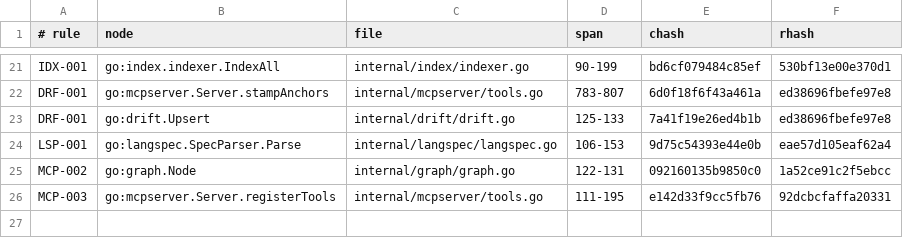
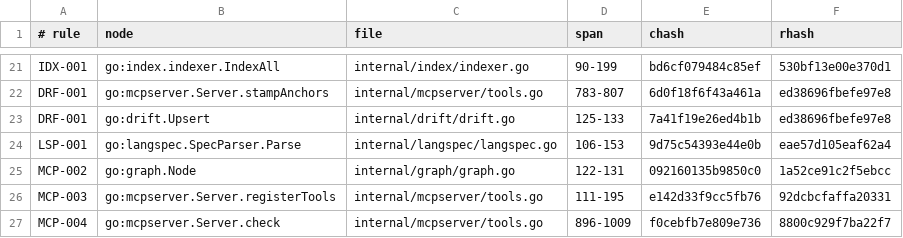
Before and after one commit to jxsl13/spectackle, a TSV file: .spectackle/anchors.tsv, drawn as a sheet; only a part is shown, gaps mark what is left out; the diff names each change by its address in the sheet, - before the commit and + after, or states it on an @@ line.

```diff
--- a/.spectackle/anchors.tsv
+++ b/.spectackle/anchors.tsv
+row 27: MCP-004 | go:mcpserver.Server.check | internal/mcpserver/tools.go | 896-1009 | f0cebfb7e809e736 | 8800c929f7ba22f7
```
Also changed, not shown: 7 other files.
